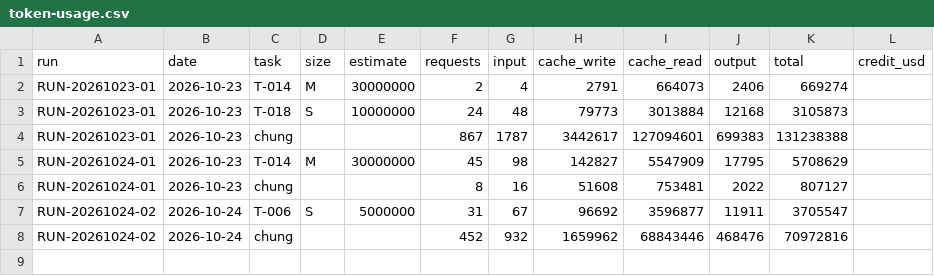
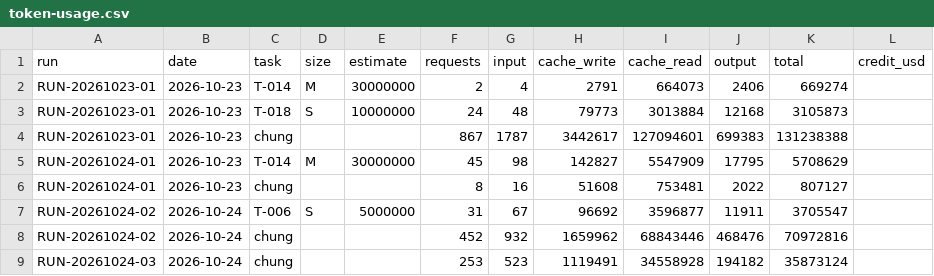
Before and after one commit to VGL-Studio/app-project-template, a CSV file: docs/metrics/token-usage.csv, drawn as a sheet.

```diff
--- a/docs/metrics/token-usage.csv
+++ b/docs/metrics/token-usage.csv
@@ -8 +8,2 @@ RUN-20261024-02,2026-10-24,T-006,S,5000000,31,67,96692,3596877,11911,3705547,
 RUN-20261024-02,2026-10-24,chung,,,452,932,1659962,68843446,468476,70972816,
+RUN-20261024-03,2026-10-24,chung,,,253,523,1119491,34558928,194182,35873124,
```
Also changed, not shown: 9 other files.
